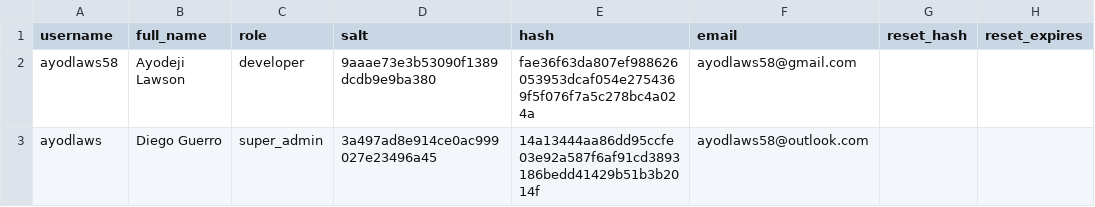
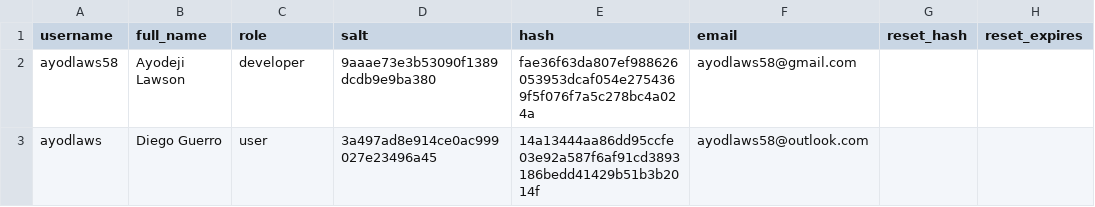
Before and after one commit to ayodlaws58-dev/TGM-Assets, a CSV file: data/users.csv, drawn as a sheet; only a part is shown; the diff names each change by its address in the sheet, - before the commit and + after, or states it on an @@ line.

```diff
--- a/data/users.csv
+++ b/data/users.csv
-C3 (role): super_admin
+C3 (role): user
```
Also changed, not shown: data/notifications.csv, 1 other file.
